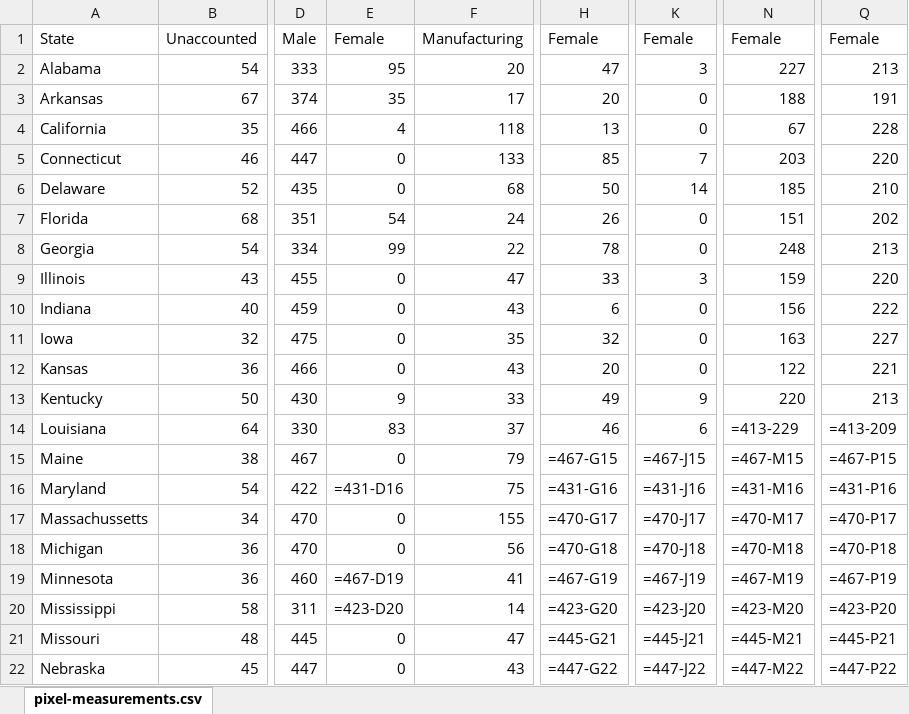
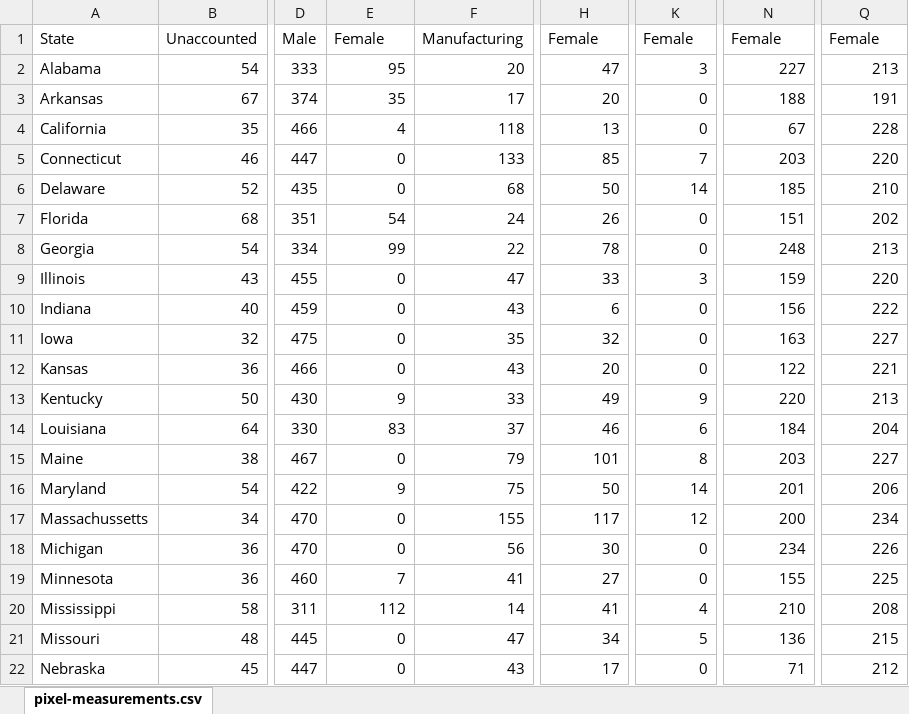
Before and after one commit to rgoluch/Statistical_Atlas, an Excel workbook: pixel-measurements.xlsx, sheet pixel-measurements.csv, drawn as a sheet; only a part is shown, gaps mark what is left out; values as stored, in another font and other column widths than the file's, no borders; formulas are shown in place of their values; the diff names each change by its address in the sheet, - before the commit and + after, or states it on an @@ line.

Commit message:
updated

```diff
--- a/pixel-measurements.xlsx (sheet pixel-measurements.csv)
+++ b/pixel-measurements.xlsx (sheet pixel-measurements.csv)
-N14: =413-229
+N14: 184
-Q14: =413-209
+Q14: 204
-H15: =467-G15
+H15: 101
-K15: =467-J15
+K15: 8
-N15: =467-M15
+N15: 203
-Q15: =467-P15
+Q15: 227
-E16: =431-D16
+E16: 9
-H16: =431-G16
+H16: 50
-K16: =431-J16
+K16: 14
-N16: =431-M16
+N16: 201
-Q16: =431-P16
+Q16: 206
-H17: =470-G17
+H17: 117
-K17: =470-J17
+K17: 12
-N17: =470-M17
+N17: 200
-Q17: =470-P17
+Q17: 234
-H18: =470-G18
+H18: 30
-K18: =470-J18
+K18: 0
-N18: =470-M18
+N18: 234
-Q18: =470-P18
+Q18: 226
-E19: =467-D19
+E19: 7
-H19: =467-G19
+H19: 27
-K19: =467-J19
+K19: 0
-N19: =467-M19
+N19: 155
-Q19: =467-P19
+Q19: 225
-E20: =423-D20
+E20: 112
-H20: =423-G20
+H20: 41
-K20: =423-J20
+K20: 4
-N20: =423-M20
+N20: 210
-Q20: =423-P20
+Q20: 208
-H21: =445-G21
+H21: 34
-K21: =445-J21
+K21: 5
-N21: =445-M21
+N21: 136
-Q21: =445-P21
+Q21: 215
-H22: =447-G22
+H22: 17
-K22: =447-J22
+K22: 0
-N22: =447-M22
+N22: 71
-Q22: =447-P22
+Q22: 212
```
